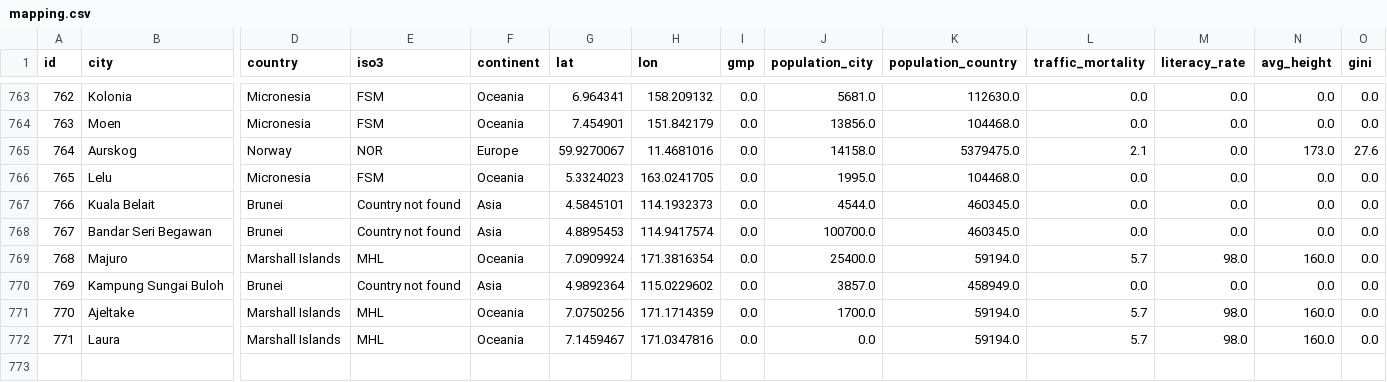
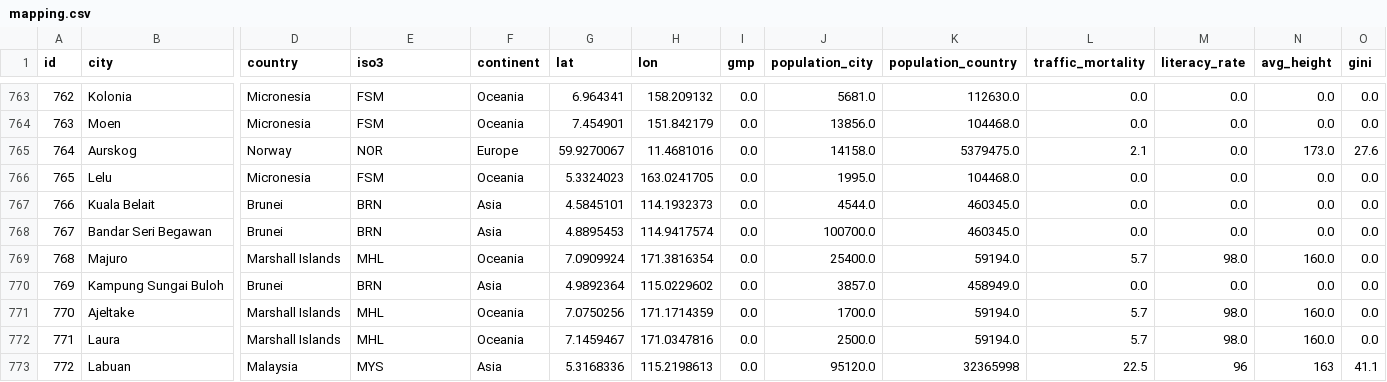
Before and after one commit to Shaadalam9/pedestrians-in-youtube, a CSV file: mapping.csv, drawn as a sheet; only a part is shown, gaps mark what is left out; rows hold the shown columns only; the diff names each change by its address in the sheet, - before the commit and + after, or states it on an @@ line.

Commit message:
Update mapping.csv

```diff
--- a/mapping.csv
+++ b/mapping.csv
-E767:E768 (iso3): Country not found
+E767:E768 (iso3): BRN
-E770 (iso3): Country not found
+E770 (iso3): BRN
-J772 (population_city): 0.0
+J772 (population_city): 2500.0
+row 773: 772 | Labuan | Malaysia | MYS | Asia | 5.3168336 | 115.2198613 | 0.0 | 95120.0 | 32365998 | 22.5 | 96 | 163 | 41.1
```
